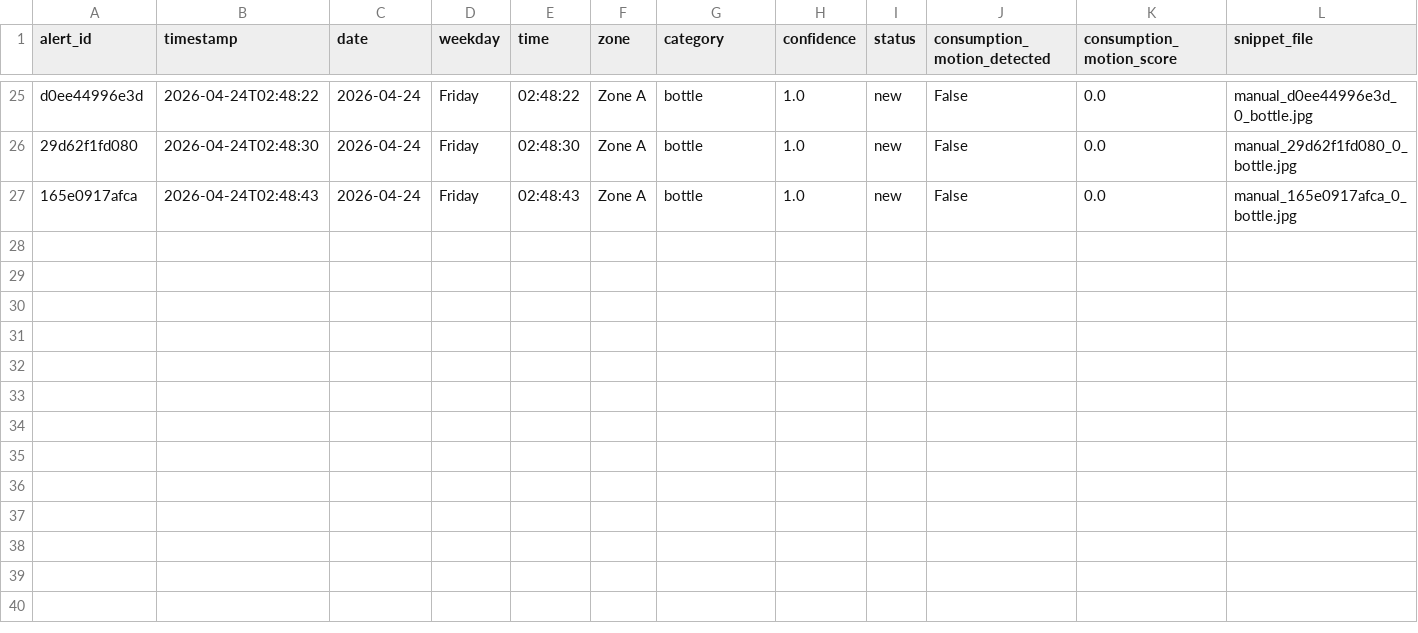
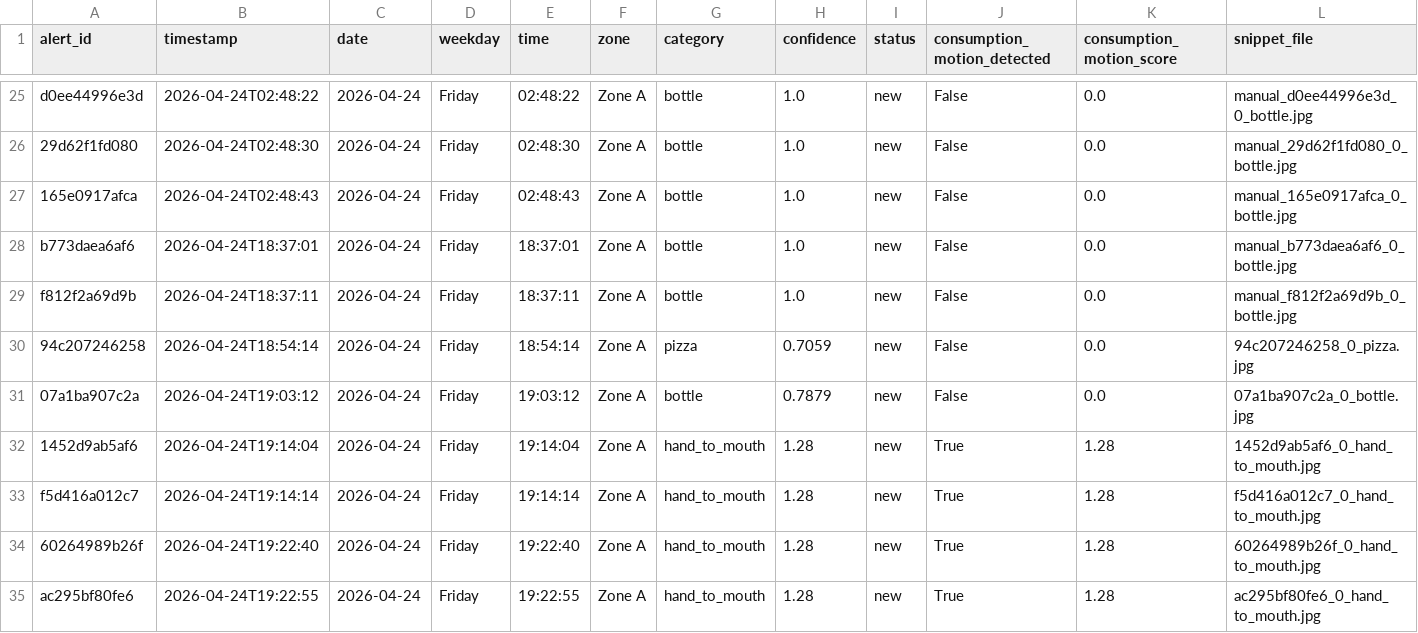
Before and after one commit to DZ918/DFX_Capstone, a CSV file: detections_summary.csv, drawn as a sheet; only a part is shown, gaps mark what is left out.

Commit message:
fixed motion detection and alert counter

```diff
--- a/detections_summary.csv
+++ b/detections_summary.csv
@@ -27 +27,9 @@ d0ee44996e3d,2026-04-24T02:48:22,2026-04-24,Friday,02:48:22,Zone A,bottle,1.0,ne
 165e0917afca,2026-04-24T02:48:43,2026-04-24,Friday,02:48:43,Zone A,bottle,1.0,new,False,0.0,manual_165e0917afca_0_bottle.jpg
+b773daea6af6,2026-04-24T18:37:01,2026-04-24,Friday,18:37:01,Zone A,bottle,1.0,new,False,0.0,manual_b773daea6af6_0_bottle.jpg
+f812f2a69d9b,2026-04-24T18:37:11,2026-04-24,Friday,18:37:11,Zone A,bottle,1.0,new,False,0.0,manual_f812f2a69d9b_0_bottle.jpg
+94c207246258,2026-04-24T18:54:14,2026-04-24,Friday,18:54:14,Zone A,pizza,0.7059,new,False,0.0,94c207246258_0_pizza.jpg
+07a1ba907c2a,2026-04-24T19:03:12,2026-04-24,Friday,19:03:12,Zone A,bottle,0.7879,new,False,0.0,07a1ba907c2a_0_bottle.jpg
+1452d9ab5af6,2026-04-24T19:14:04,2026-04-24,Friday,19:14:04,Zone A,hand_to_mouth,1.28,new,True,1.28,1452d9ab5af6_0_hand_to_mouth.jpg
+f5d416a012c7,2026-04-24T19:14:14,2026-04-24,Friday,19:14:14,Zone A,hand_to_mouth,1.28,new,True,1.28,f5d416a012c7_0_hand_to_mouth.jpg
+60264989b26f,2026-04-24T19:22:40,2026-04-24,Friday,19:22:40,Zone A,hand_to_mouth,1.28,new,True,1.28,60264989b26f_0_hand_to_mouth.jpg
+ac295bf80fe6,2026-04-24T19:22:55,2026-04-24,Friday,19:22:55,Zone A,hand_to_mouth,1.28,new,True,1.28,ac295bf80fe6_0_hand_to_mouth.jpg
```
Also changed, not shown: 12 other files.
